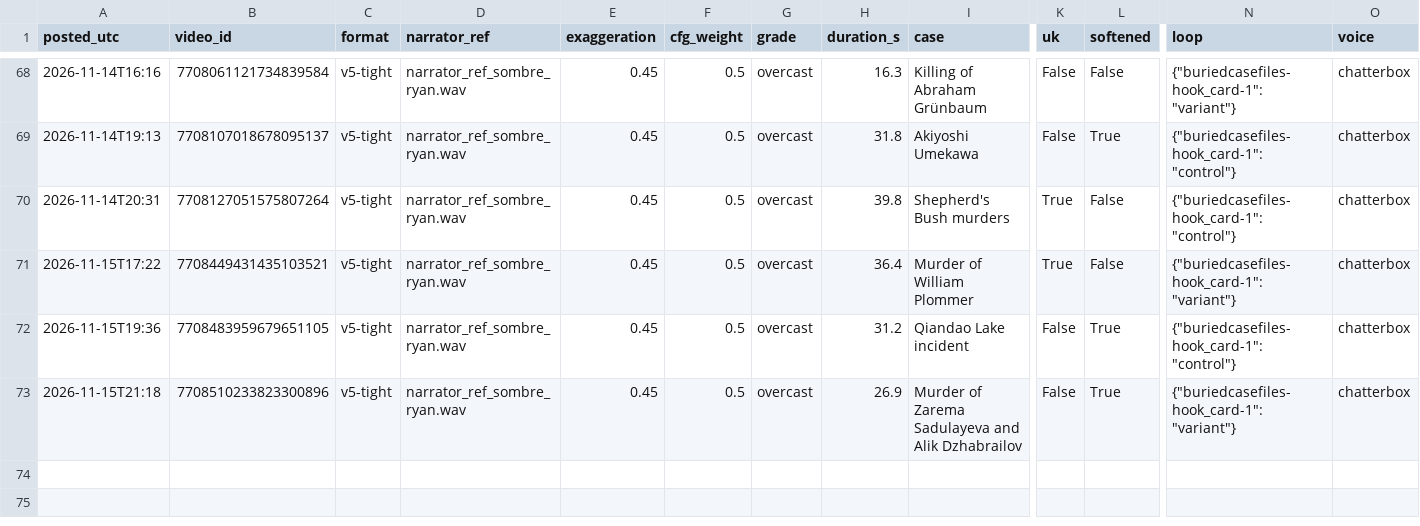
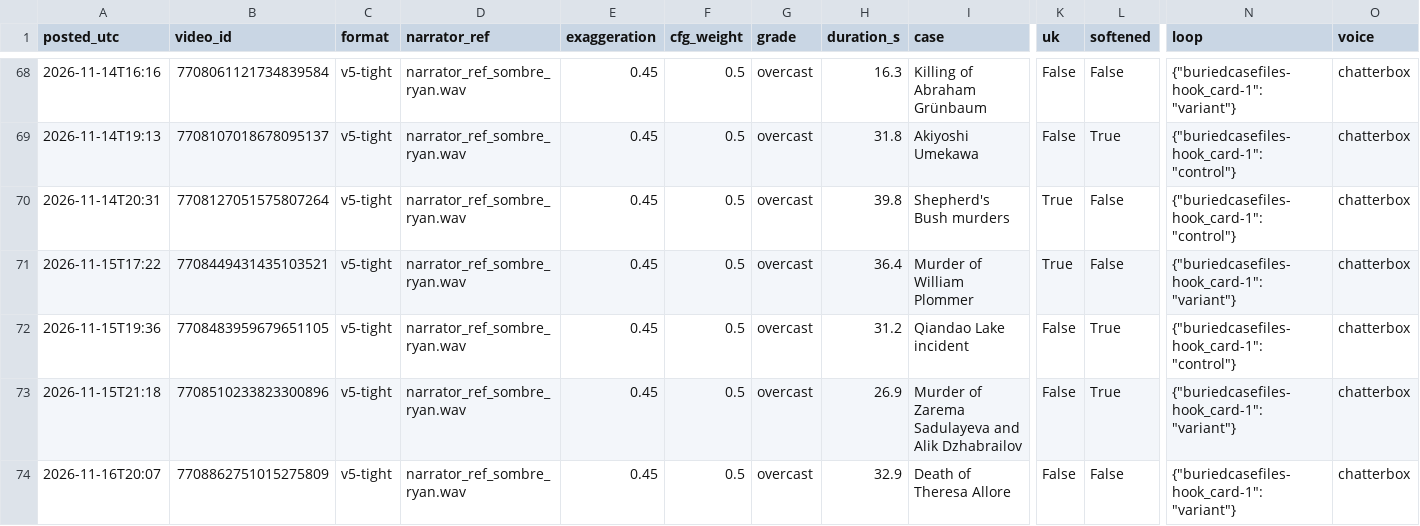
Before and after one commit to maxwilliamfoster-sys/youtube-automation, a CSV file: analytics/posts_log.csv, drawn as a sheet; only a part is shown, gaps mark what is left out; rows hold the shown columns only; the diff names each change by its address in the sheet, - before the commit and + after, or states it on an @@ line.

```diff
--- a/analytics/posts_log.csv
+++ b/analytics/posts_log.csv
+row 74: 2026-11-16T20:07 | 7708862751015275809 | v5-tight | narrator_ref_sombre_ryan.wav | 0.45 | 0.5 | overcast | 32.9 | Death of Theresa Allore | False | False | {"buriedcasefiles-hook_card-1": "variant"} | chatterbox
```
Also changed, not shown: 5 other files.
